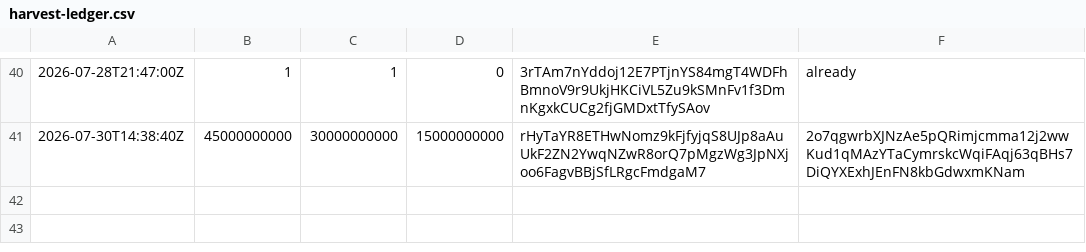
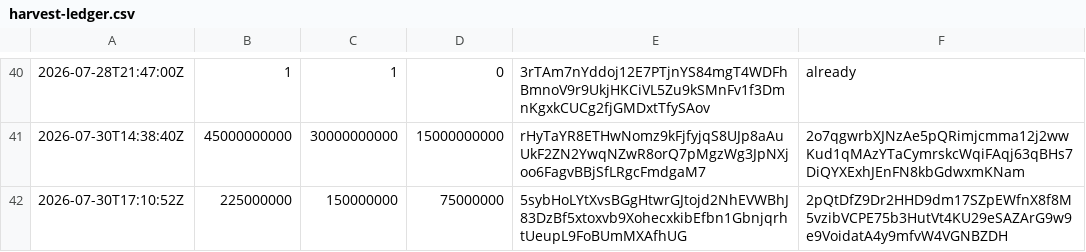
Before and after one commit to AshandEmber-Sol/-ASHEM, a CSV file: state/harvest-ledger.csv, drawn as a sheet; only a part is shown, gaps mark what is left out; the diff names each change by its address in the sheet, - before the commit and + after, or states it on an @@ line.

```diff
--- a/state/harvest-ledger.csv
+++ b/state/harvest-ledger.csv
+row 42: 2026-07-30T17:10:52Z | 225000000 | 150000000 | 75000000 | 5sybHoLYtXvsBGgHtwrGJtojd2NhEVWBhJ83DzBf5xtoxvb9XohecxkibEfbn1GbnjqrhtUeupL9FoBUmMXAfhUG | 2pQtDfZ9Dr2HHD9dm17SZpEWfnX8f8M5vzibVCPE75b3HutVt4KU29eSAZArG9w9e9VoidatA4y9mfvW4VGNBZDH
```
Also changed, not shown: state/supply-history.csv, 2 other files.
